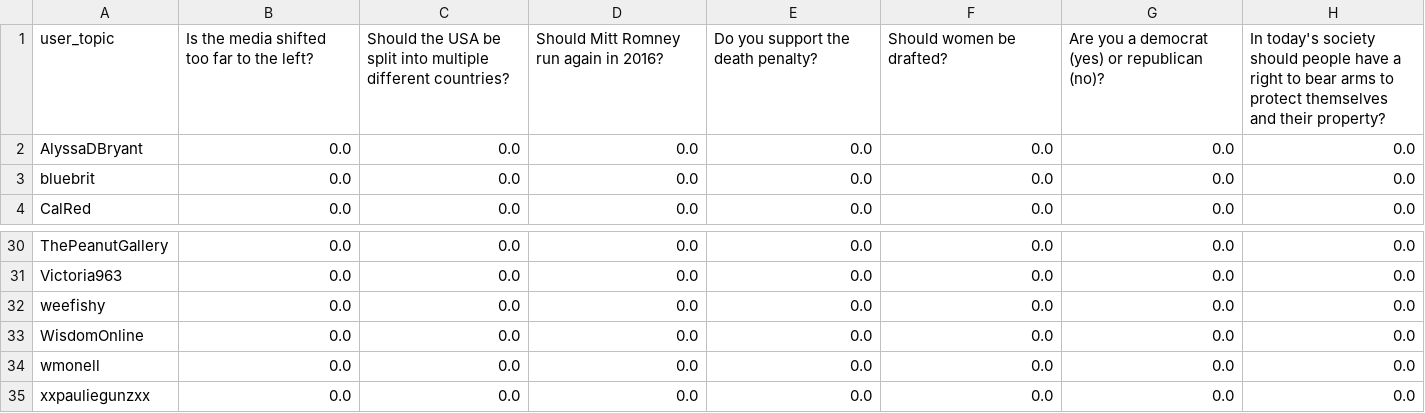
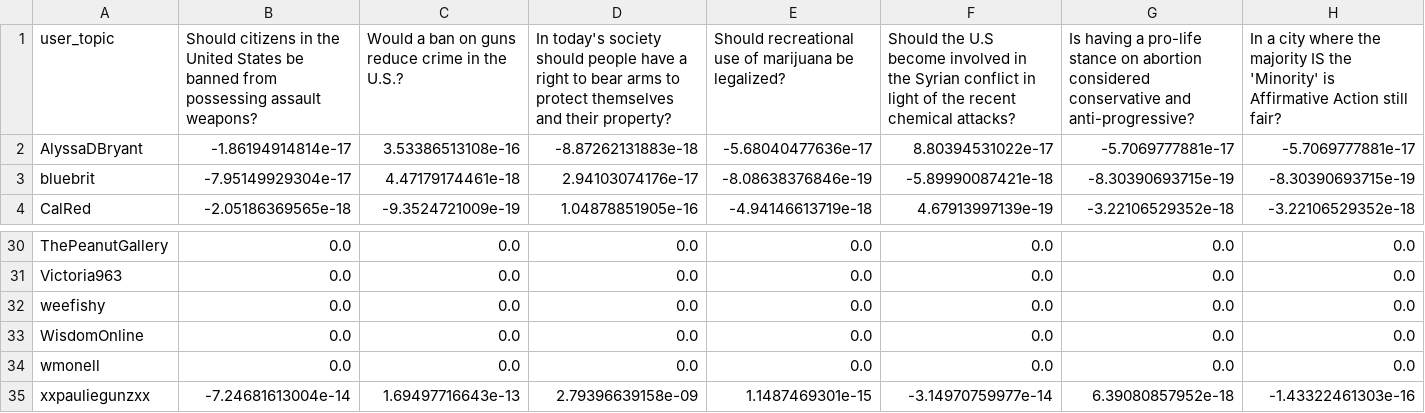
Before and after one commit to cdmaok/MinQuestion, a CSV file: test.csv, drawn as a sheet; only a part is shown, gaps mark what is left out; the diff covers the shown part only; the diff names each change by its address in the sheet, - before the commit and + after, or states it on an @@ line.

```diff
--- a/test.csv
+++ b/test.csv
-B1: Is the media shifted too far to the left?
+B1: Should citizens in the United States be banned from possessing assault weapons?
-C1: Should the USA be split into multiple different countries?
+C1: Would a ban on guns reduce crime in the U.S.?
-D1: Should Mitt Romney run again in 2016?
+D1: In today's society should people have a right to bear arms to protect themselves and their property?
-E1: Do you support the death penalty?
+E1: Should recreational use of marijuana be legalized?
-F1: Should women be drafted?
+F1: Should the U.S become involved in the Syrian conflict in light of the recent chemical attacks?
-G1: Are you a democrat (yes) or republican (no)?
+G1: Is having a pro-life stance on abortion considered conservative and anti-progressive?
-H1: In today's society should people have a right to bear arms to protect themselves and their property?
+H1: In a city where the majority IS the 'Minority' is Affirmative Action still fair?
-B2: 0.0
+B2: -1.86194914814e-17
-C2: 0.0
+C2: 3.53386513108e-16
-D2: 0.0
+D2: -8.87262131883e-18
-E2: 0.0
+E2: -5.68040477636e-17
-F2: 0.0
+F2: 8.80394531022e-17
-G2: 0.0
+G2: -5.7069777881e-17
-H2: 0.0
+H2: -5.7069777881e-17
-B3: 0.0
+B3: -7.95149929304e-17
-C3: 0.0
+C3: 4.47179174461e-18
-D3: 0.0
+D3: 2.94103074176e-17
-E3: 0.0
+E3: -8.08638376846e-19
-F3: 0.0
+F3: -5.89990087421e-18
-G3: 0.0
+G3: -8.30390693715e-19
-H3: 0.0
+H3: -8.30390693715e-19
-B4: 0.0
+B4: -2.05186369565e-18
-C4: 0.0
+C4: -9.3524721009e-19
-D4: 0.0
+D4: 1.04878851905e-16
-E4: 0.0
+E4: -4.94146613719e-18
-F4: 0.0
+F4: 4.67913997139e-19
-G4: 0.0
+G4: -3.22106529352e-18
-H4: 0.0
+H4: -3.22106529352e-18
-B35: 0.0
+B35: -7.24681613004e-14
-C35: 0.0
+C35: 1.69497716643e-13
-D35: 0.0
+D35: 2.79396639158e-09
-E35: 0.0
+E35: 1.1487469301e-15
-F35: 0.0
+F35: -3.14970759977e-14
-G35: 0.0
+G35: 6.39080857952e-18
-H35: 0.0
+H35: -1.43322461303e-16
```
Also changed, not shown: 133 edited cells elsewhere in this file, 1 other file.
